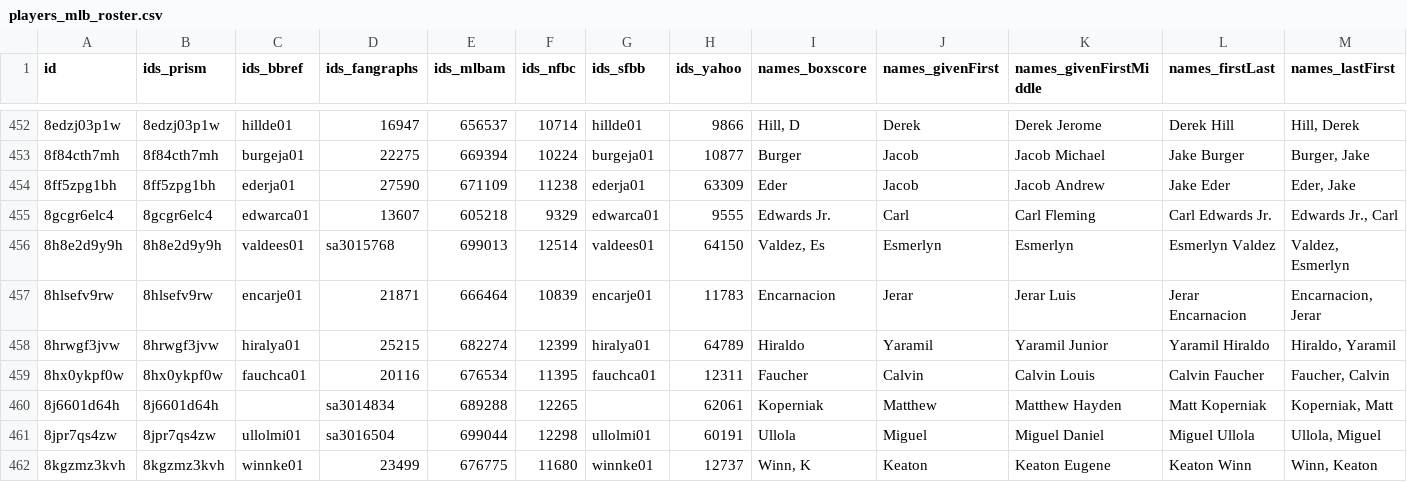
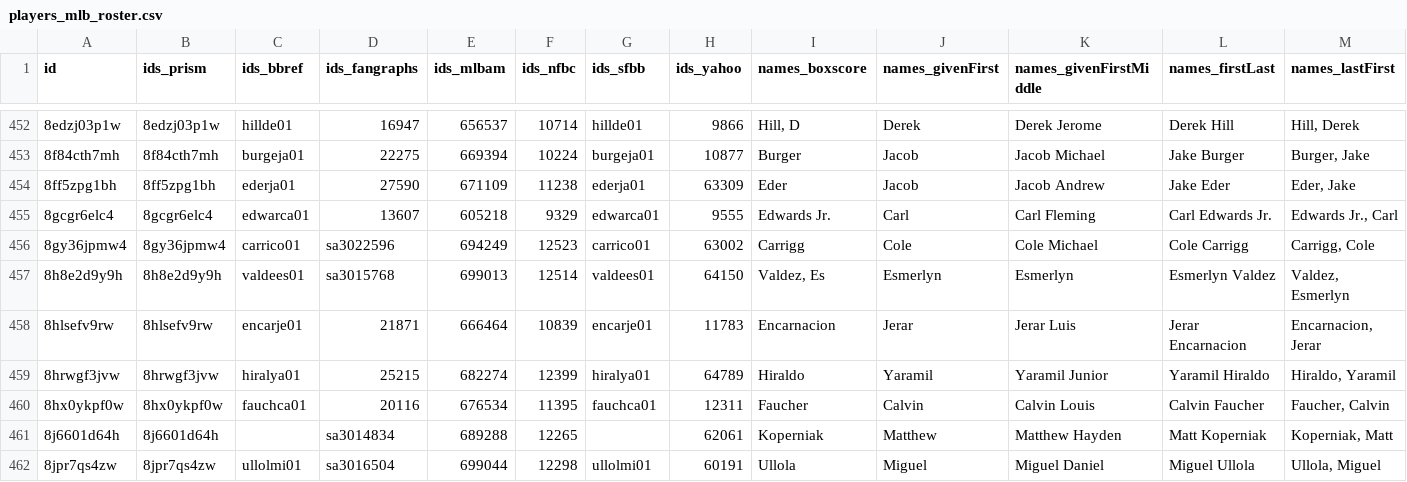
Before and after one commit to StatsVine/prism-registry, a CSV file: exports/mlb/players_mlb_roster/players_mlb_roster.csv, drawn as a sheet; only a part is shown, gaps mark what is left out; the shorter side is filled out with more unchanged rows; rows hold the shown columns only; the diff names each change by its address in the sheet, - before the commit and + after, or states it on an @@ line.

```diff
--- a/exports/mlb/players_mlb_roster/players_mlb_roster.csv
+++ b/exports/mlb/players_mlb_roster/players_mlb_roster.csv
+row 456: 8gy36jpmw4 | 8gy36jpmw4 | carrico01 | sa3022596 | 694249 | 12523 | carrico01 | 63002 | Carrigg | Cole | Cole Michael | Cole Carrigg | Carrigg, Cole
```
Also changed, not shown: exports/mlb/player_ids/player_ids.csv, exports/mlb/players_mlb_profile/players_mlb_profile.csv, 45 other files.
